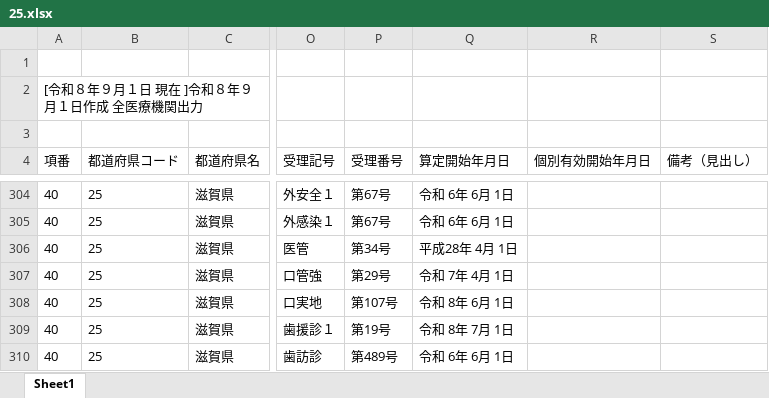
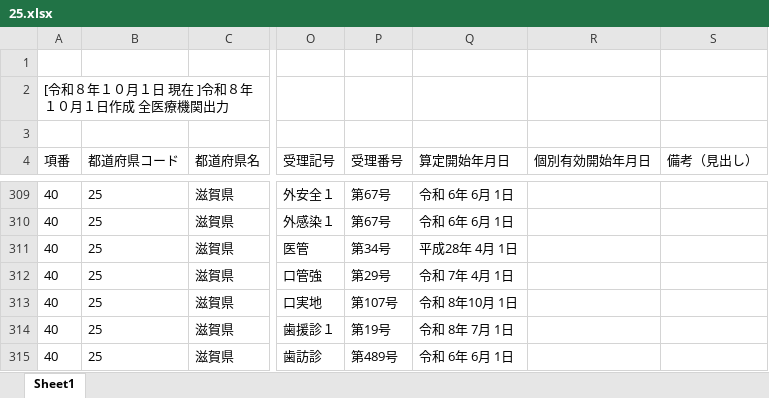
Before and after one commit to savastaro-ship-it/osaka-shika-shisetukijyun-dashboard, an Excel workbook: data/source/25.xlsx, sheet Sheet1, drawn as a sheet; only a part is shown, gaps mark what is left out; values as stored, in another font and other column widths than the file's, no borders; addresses are those after the commit; the diff covers the shown part only; the diff names each change by its address in the sheet, - before the commit and + after, or states it on an @@ line.

```diff
--- a/data/source/25.xlsx (sheet Sheet1)
+++ b/data/source/25.xlsx (sheet Sheet1)
-A2 (項番): [令和８年９月１日 現在 ]令和８年９月１日作成 全医療機関出力
+A2 (項番): [令和８年１０月１日 現在 ]令和８年１０月１日作成 全医療機関出力
-Q313 (算定開始年月日): 令和 8年 6月 1日
+Q313 (算定開始年月日): 令和 8年10月 1日
```
Also changed, not shown: 38 added rows, 2 removed rows and 40 edited cells elsewhere in this sheet, data/source/18.xlsx, data/source/29.xlsx, 23 other files.
